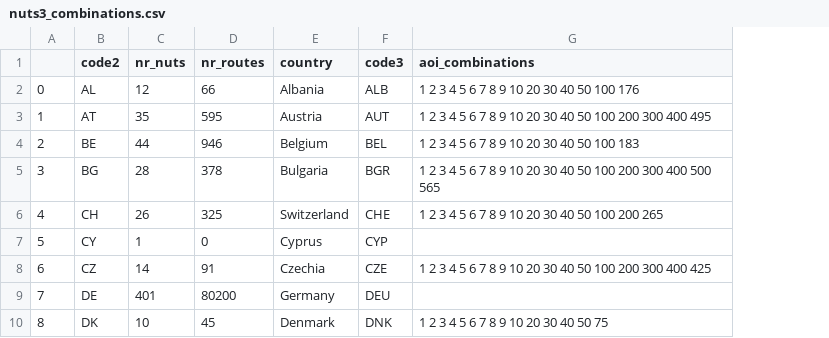
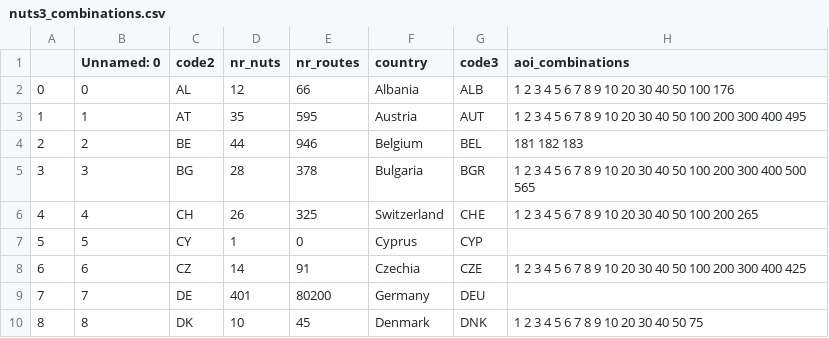
Before and after one commit to keesvanginkel/europe_flood_road_disruption, a CSV file: data/nuts3_combinations.csv, drawn as a sheet; only a part is shown; addresses are those after the commit; the diff names each change by its address in the sheet, - before the commit and + after, or states it on an @@ line.

```diff
--- a/data/nuts3_combinations.csv
+++ b/data/nuts3_combinations.csv
+column B (Unnamed: 0), rows 2-10: 0 | 1 | 2 | 3 | 4 | 5 | 6 | 7 | 8
-H4 (aoi_combinations): 1 2 3 4 5 6 7 8 9 10 20 30 40 50 100 183
+H4 (aoi_combinations): 181 182 183
```
Also changed, not shown: 1 other file.
